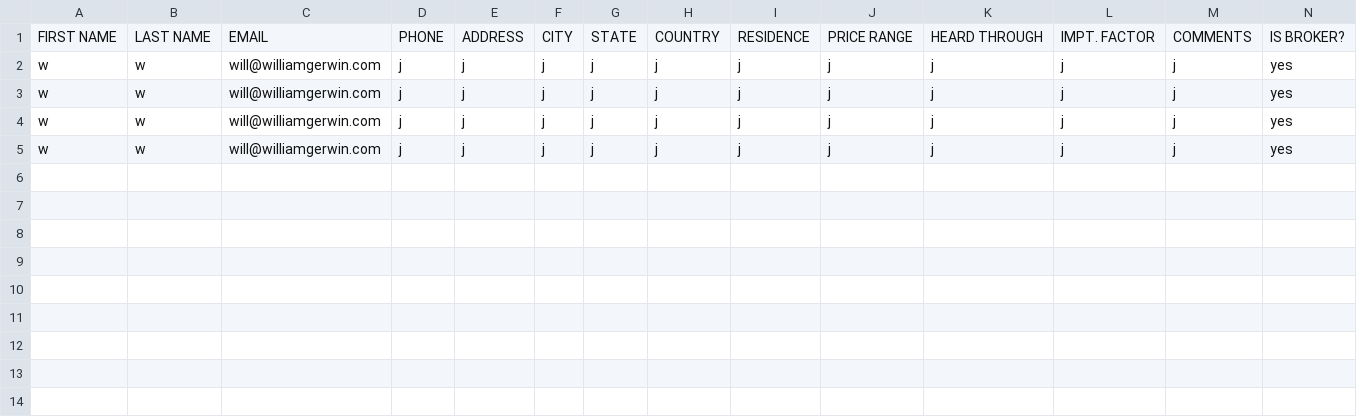
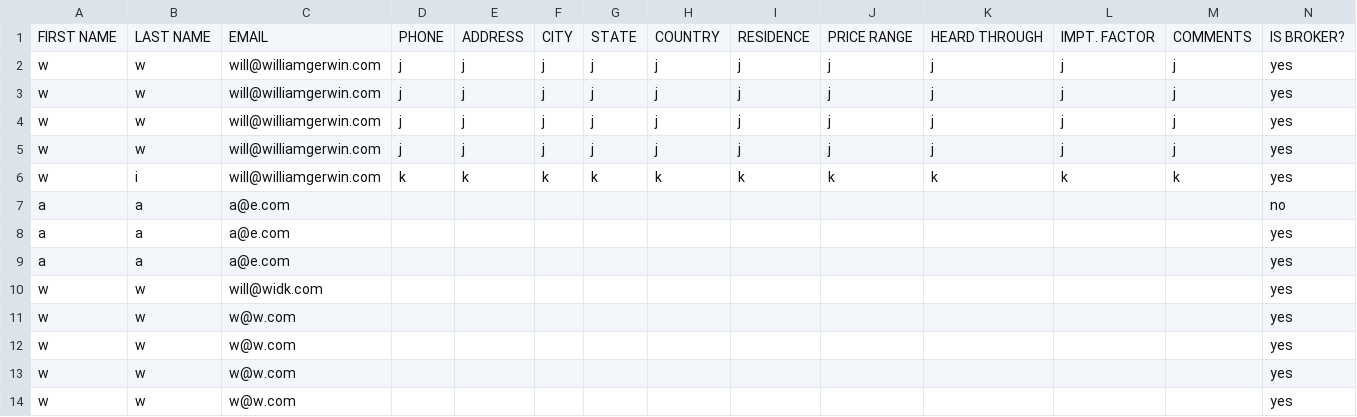
Before and after one commit to JakeRoyPillarllc/245w14, a CSV file: 245registrations.csv, drawn as a sheet; only a part is shown; rows hold the shown columns only; the diff names each change by its address in the sheet, - before the commit and + after, or states it on an @@ line.

```diff
--- a/245registrations.csv
+++ b/245registrations.csv
+row 6: w | i | will@williamgerwin.com | k | k | k | k | k | k | k | k | k | k | yes
+row 7: a | a | a@e.com |  |  |  |  |  |  |  |  |  |  | no
+row 8: a | a | a@e.com |  |  |  |  |  |  |  |  |  |  | yes
+row 9: a | a | a@e.com |  |  |  |  |  |  |  |  |  |  | yes
+row 10: w | w | will@widk.com |  |  |  |  |  |  |  |  |  |  | yes
+row 11: w | w | w@w.com |  |  |  |  |  |  |  |  |  |  | yes
+row 12: w | w | w@w.com |  |  |  |  |  |  |  |  |  |  | yes
+row 13: w | w | w@w.com |  |  |  |  |  |  |  |  |  |  | yes
+row 14: w | w | w@w.com |  |  |  |  |  |  |  |  |  |  | yes
```
Also changed, not shown: 13 other files.
